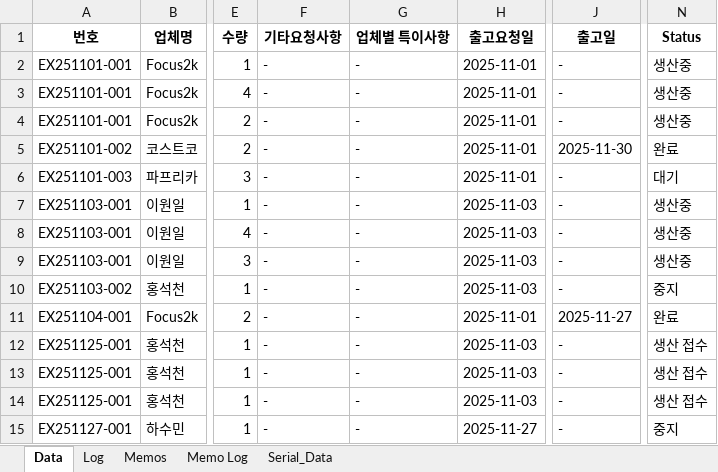
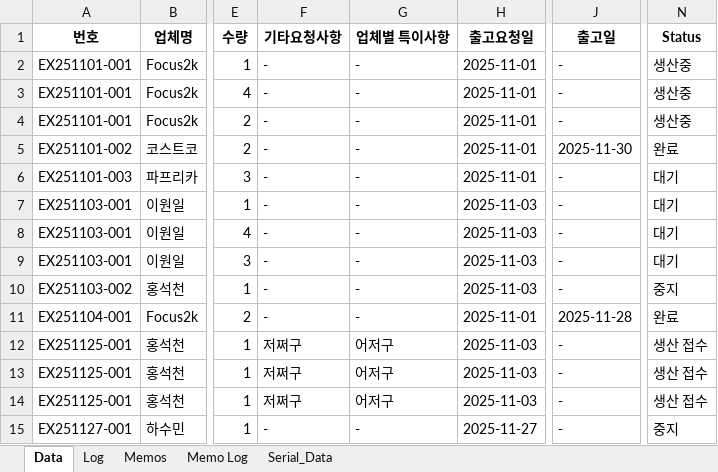
Before and after one commit to sue9010/251124_ProductionManager, an Excel workbook: 생산요청.xlsx, sheet Data, drawn as a sheet; only a part is shown, gaps mark what is left out; values as stored, in another font and other column widths than the file's, no borders; the diff names each change by its address in the sheet, - before the commit and + after, or states it on an @@ line.

```diff
--- a/생산요청.xlsx (sheet Data)
+++ b/생산요청.xlsx (sheet Data)
-N7:N9 (Status): 생산중
+N7:N9 (Status): 대기
-J11 (출고일): 2025-11-27
+J11 (출고일): 2025-11-28
-F12:F14 (기타요청사항): -
+F12:F14 (기타요청사항): 저쩌구
-G12:G14 (업체별 특이사항): -
+G12:G14 (업체별 특이사항): 어저구
```
Also changed, not shown: sheet Log, 5 other files.
